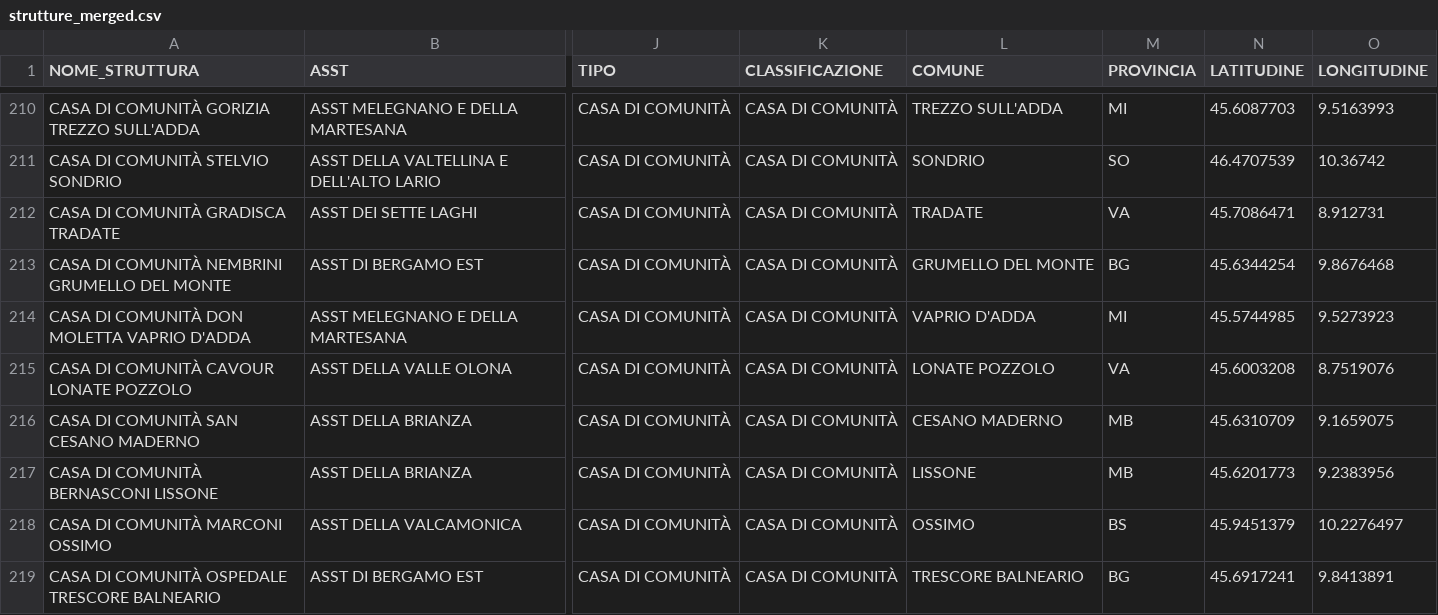
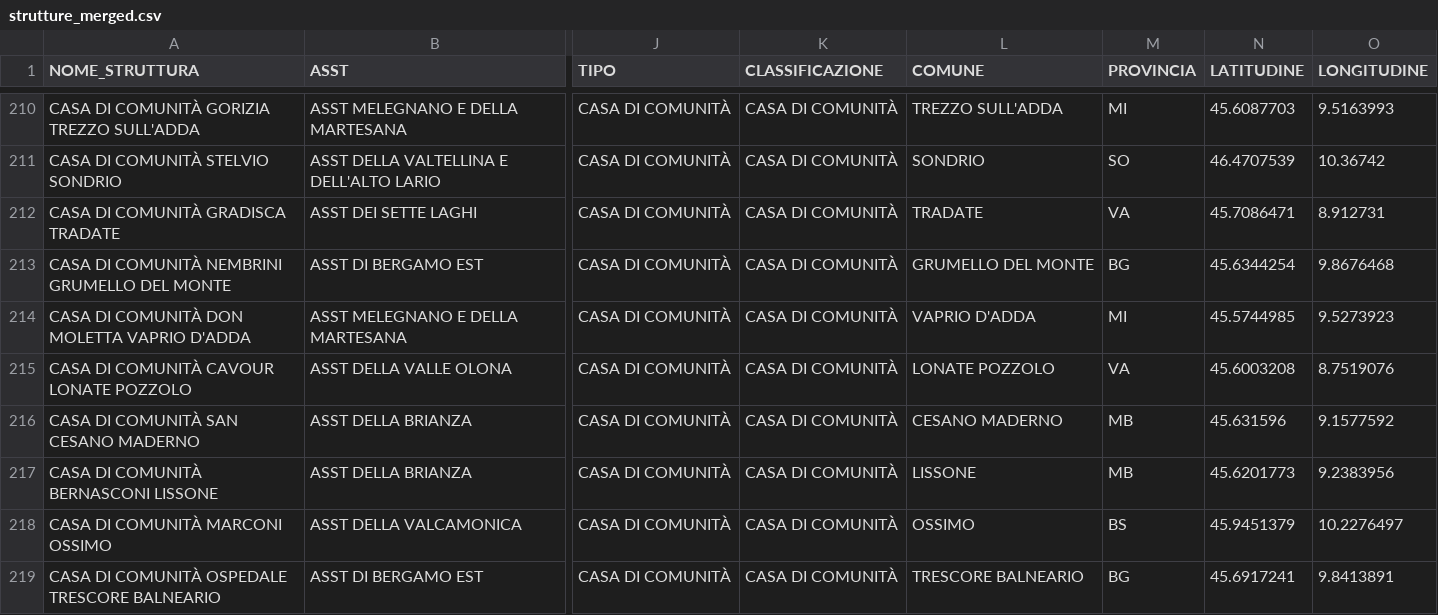
Before and after one commit to fperaro/Project-Work-ETL-Data_Viz, a CSV file: ETL Pipeline/Transform/strutture_merged.csv, drawn as a sheet; only a part is shown, gaps mark what is left out; the diff covers the shown part only; the diff names each change by its address in the sheet, - before the commit and + after, or states it on an @@ line.

```diff
--- a/ETL Pipeline/Transform/strutture_merged.csv
+++ b/ETL Pipeline/Transform/strutture_merged.csv
-N216 (LATITUDINE): 45.6310709
+N216 (LATITUDINE): 45.631596
-O216 (LONGITUDINE): 9.1659075
+O216 (LONGITUDINE): 9.1577592
```
Also changed, not shown: 94 edited cells elsewhere in this file, 5 other files.
